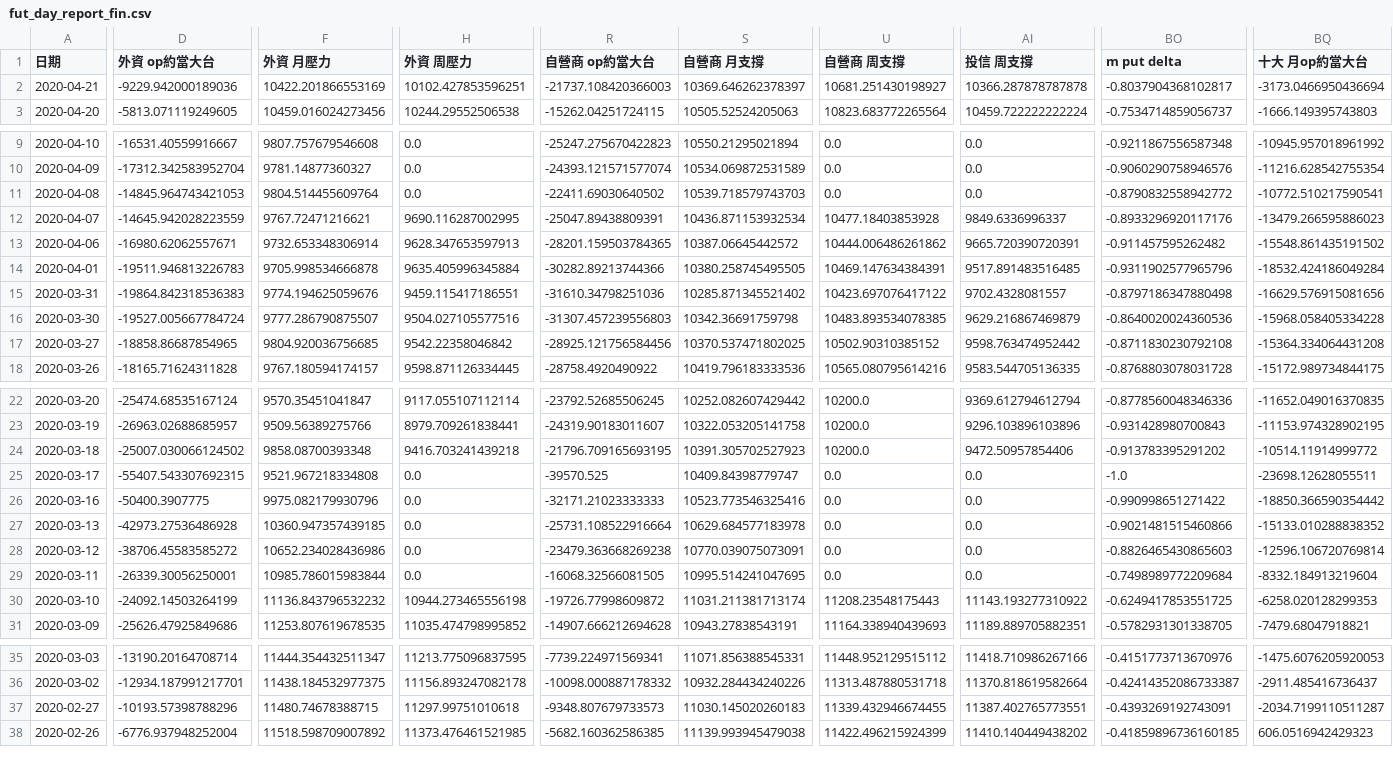
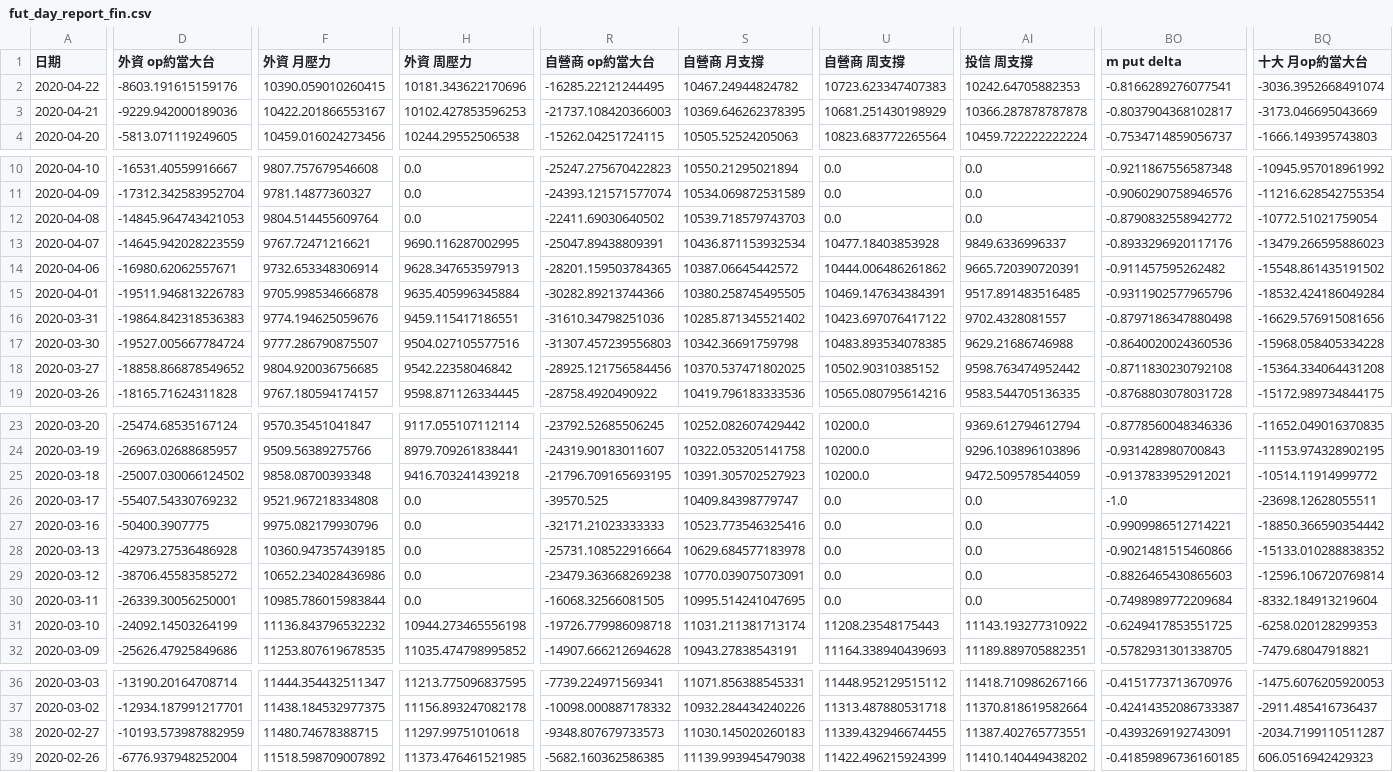
Before and after one commit to chuckai1224/out, a CSV file: fut_day_report_fin.csv, drawn as a sheet; only a part is shown, gaps mark what is left out; addresses are those after the commit; rows hold the shown columns only; the diff covers the shown part only; the diff names each change by its address in the sheet, - before the commit and + after, or states it on an @@ line.

```diff
--- a/fut_day_report_fin.csv
+++ b/fut_day_report_fin.csv
+row 2: 2020-04-22 | -8603.191615159176 | 10390.059010260415 | 10181.343622170696 | -16285.22121244495 | 10467.24944824782 | 10723.623347407383 | 10242.64705882353 | -0.8166289276077541 | -3036.3952668491074
-F3 (外資 月壓力): 10422.201866553169
+F3 (外資 月壓力): 10422.201866553167
-H3 (外資 周壓力): 10102.427853596251
+H3 (外資 周壓力): 10102.427853596253
-S3 (自營商 月支撐): 10369.646262378397
+S3 (自營商 月支撐): 10369.646262378395
-U3 (自營商 周支撐): 10681.251430198927
+U3 (自營商 周支撐): 10681.251430198929
-BQ3 (十大 月op約當大台): -3173.0466950436694
+BQ3 (十大 月op約當大台): -3173.046695043669
-BQ12 (十大 月op約當大台): -10772.510217590541
+BQ12 (十大 月op約當大台): -10772.51021759054
-AI17 (投信 周支撐): 9629.216867469879
+AI17 (投信 周支撐): 9629.21686746988
-D18 (外資 op約當大台): -18858.86687854965
+D18 (外資 op約當大台): -18858.866878549652
-AI25 (投信 周支撐): 9472.50957854406
+AI25 (投信 周支撐): 9472.509578544059
-BO25 (m put delta): -0.913783395291202
+BO25 (m put delta): -0.9137833952912021
-D26 (外資 op約當大台): -55407.543307692315
+D26 (外資 op約當大台): -55407.54330769232
-BO27 (m put delta): -0.990998651271422
+BO27 (m put delta): -0.9909986512714221
-R31 (自營商 op約當大台): -19726.77998609872
+R31 (自營商 op約當大台): -19726.779986098718
-D38 (外資 op約當大台): -10193.57398788296
+D38 (外資 op約當大台): -10193.573987882959
```
Also changed, not shown: 28 edited cells elsewhere in this file, mix_report_fin.csv, 1 other file.
